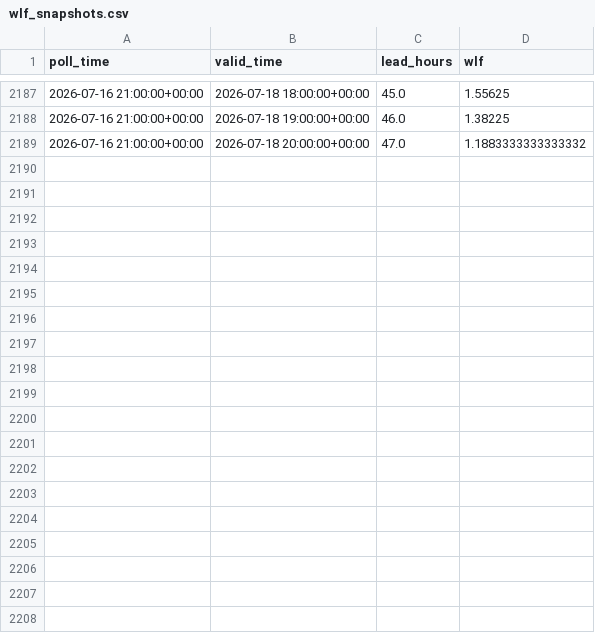
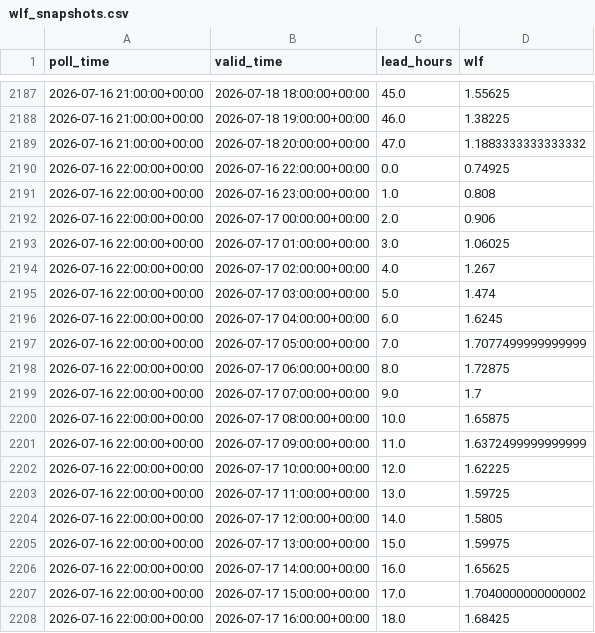
Before and after one commit to ndelworth/water-level-forecasts-data, a CSV file: data/wlf_snapshots.csv, drawn as a sheet; only a part is shown, gaps mark what is left out; the diff covers the shown part only.

```diff
--- a/data/wlf_snapshots.csv
+++ b/data/wlf_snapshots.csv
@@ -2189 +2189,20 @@ poll_time,valid_time,lead_hours,wlf
 2026-07-16 21:00:00+00:00,2026-07-18 20:00:00+00:00,47.0,1.1883333333333332
+2026-07-16 22:00:00+00:00,2026-07-16 22:00:00+00:00,0.0,0.74925
+2026-07-16 22:00:00+00:00,2026-07-16 23:00:00+00:00,1.0,0.808
+2026-07-16 22:00:00+00:00,2026-07-17 00:00:00+00:00,2.0,0.906
+2026-07-16 22:00:00+00:00,2026-07-17 01:00:00+00:00,3.0,1.06025
+2026-07-16 22:00:00+00:00,2026-07-17 02:00:00+00:00,4.0,1.267
+2026-07-16 22:00:00+00:00,2026-07-17 03:00:00+00:00,5.0,1.474
+2026-07-16 22:00:00+00:00,2026-07-17 04:00:00+00:00,6.0,1.6245
+2026-07-16 22:00:00+00:00,2026-07-17 05:00:00+00:00,7.0,1.7077499999999999
+2026-07-16 22:00:00+00:00,2026-07-17 06:00:00+00:00,8.0,1.72875
+2026-07-16 22:00:00+00:00,2026-07-17 07:00:00+00:00,9.0,1.7
+2026-07-16 22:00:00+00:00,2026-07-17 08:00:00+00:00,10.0,1.65875
+2026-07-16 22:00:00+00:00,2026-07-17 09:00:00+00:00,11.0,1.6372499999999999
+2026-07-16 22:00:00+00:00,2026-07-17 10:00:00+00:00,12.0,1.62225
+2026-07-16 22:00:00+00:00,2026-07-17 11:00:00+00:00,13.0,1.59725
+2026-07-16 22:00:00+00:00,2026-07-17 12:00:00+00:00,14.0,1.5805
+2026-07-16 22:00:00+00:00,2026-07-17 13:00:00+00:00,15.0,1.59975
+2026-07-16 22:00:00+00:00,2026-07-17 14:00:00+00:00,16.0,1.65625
+2026-07-16 22:00:00+00:00,2026-07-17 15:00:00+00:00,17.0,1.7040000000000002
+2026-07-16 22:00:00+00:00,2026-07-17 16:00:00+00:00,18.0,1.68425
```
Also changed, not shown: 29 added rows and 3 edited cells elsewhere in this file.
